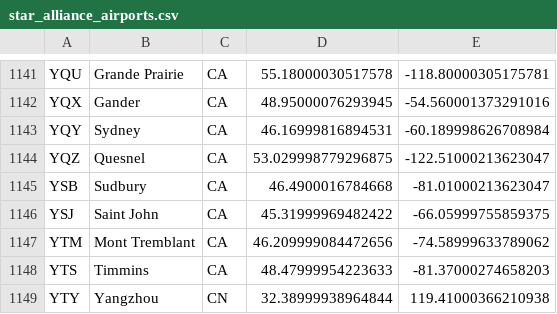
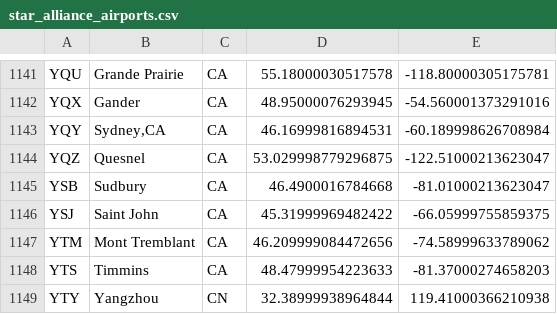
Before and after one commit to robsad/AwardRoutes2, a CSV file: app/src/main/res/raw/star_alliance_airports.csv, drawn as a sheet; only a part is shown, gaps mark what is left out.

```diff
--- a/app/src/main/res/raw/star_alliance_airports.csv
+++ b/app/src/main/res/raw/star_alliance_airports.csv
@@ -1142,3 +1142,3 @@ YQU;Grande Prairie;CA;55.18000030517578;-118.80000305175781
 YQX;Gander;CA;48.95000076293945;-54.560001373291016
-YQY;Sydney;CA;46.16999816894531;-60.189998626708984
+YQY;Sydney,CA;CA;46.16999816894531;-60.189998626708984
 YQZ;Quesnel;CA;53.029998779296875;-122.51000213623047
```
Also changed, not shown: app/src/main/res/raw/countries.csv, 11 other files.
